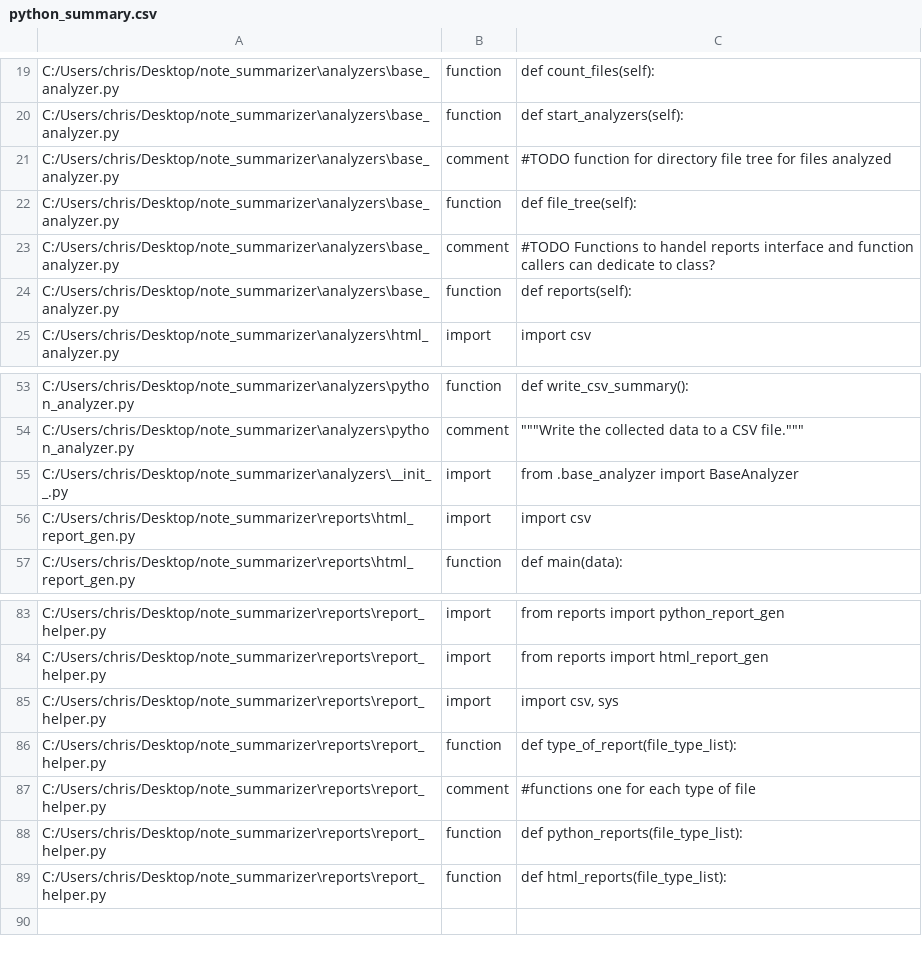
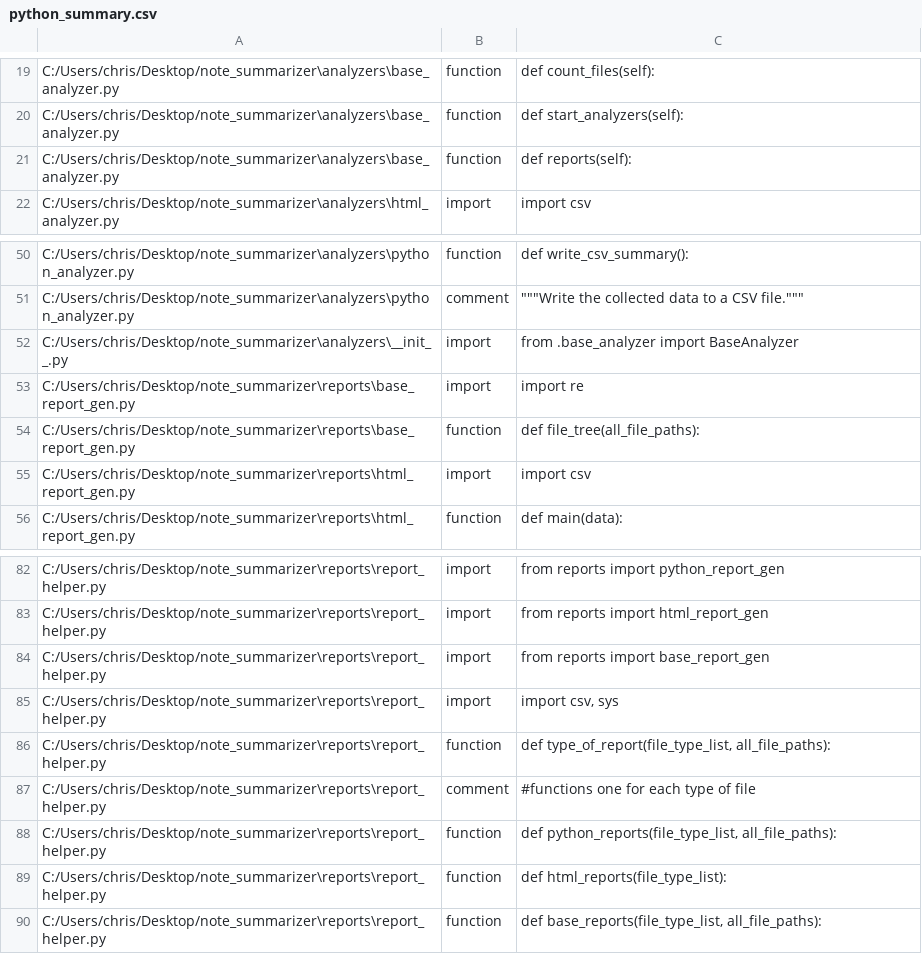
Before and after one commit to kidd1492/note_summarizer, a CSV file: reports/csv_files/python_summary.csv, drawn as a sheet; only a part is shown, gaps mark what is left out.

Commit message:
added base_report_gen

```diff
--- a/reports/csv_files/python_summary.csv
+++ b/reports/csv_files/python_summary.csv
@@ -20,5 +20,2 @@ C:/Users/chris/Desktop/note_summarizer\analyzers\base_analyzer.py,function,def c
 C:/Users/chris/Desktop/note_summarizer\analyzers\base_analyzer.py,function,def start_analyzers(self):
-C:/Users/chris/Desktop/note_summarizer\analyzers\base_analyzer.py,comment,#TODO function for directory file tree for files analyzed
-C:/Users/chris/Desktop/note_summarizer\analyzers\base_analyzer.py,function,def file_tree(self):
-C:/Users/chris/Desktop/note_summarizer\analyzers\base_analyzer.py,comment,#TODO Functions to handel reports interface and function callers can dedicate to class?
 C:/Users/chris/Desktop/note_summarizer\analyzers\base_analyzer.py,function,def reports(self):
@@ -55,2 +52,4 @@ C:/Users/chris/Desktop/note_summarizer\analyzers\python_analyzer.py,comment,""""
 C:/Users/chris/Desktop/note_summarizer\analyzers\__init__.py,import,from .base_analyzer import BaseAnalyzer
+C:/Users/chris/Desktop/note_summarizer\reports\base_report_gen.py,import,import re
+C:/Users/chris/Desktop/note_summarizer\reports\base_report_gen.py,function,def file_tree(all_file_paths):
 C:/Users/chris/Desktop/note_summarizer\reports\html_report_gen.py,import,import csv
@@ -84,6 +83,8 @@ C:/Users/chris/Desktop/note_summarizer\reports\report_helper.py,import,from repo
 C:/Users/chris/Desktop/note_summarizer\reports\report_helper.py,import,from reports import html_report_gen
+C:/Users/chris/Desktop/note_summarizer\reports\report_helper.py,import,from reports import base_report_gen
 C:/Users/chris/Desktop/note_summarizer\reports\report_helper.py,import,"import csv, sys"
-C:/Users/chris/Desktop/note_summarizer\reports\report_helper.py,function,def type_of_report(file_type_list):
+C:/Users/chris/Desktop/note_summarizer\reports\report_helper.py,function,"def type_of_report(file_type_list, all_file_paths):"
 C:/Users/chris/Desktop/note_summarizer\reports\report_helper.py,comment,#functions one for each type of file
-C:/Users/chris/Desktop/note_summarizer\reports\report_helper.py,function,def python_reports(file_type_list):
+C:/Users/chris/Desktop/note_summarizer\reports\report_helper.py,function,"def python_reports(file_type_list, all_file_paths):"
 C:/Users/chris/Desktop/note_summarizer\reports\report_helper.py,function,def html_reports(file_type_list):
+C:/Users/chris/Desktop/note_summarizer\reports\report_helper.py,function,"def base_reports(file_type_list, all_file_paths):"
```
Also changed, not shown: 3 other files.
